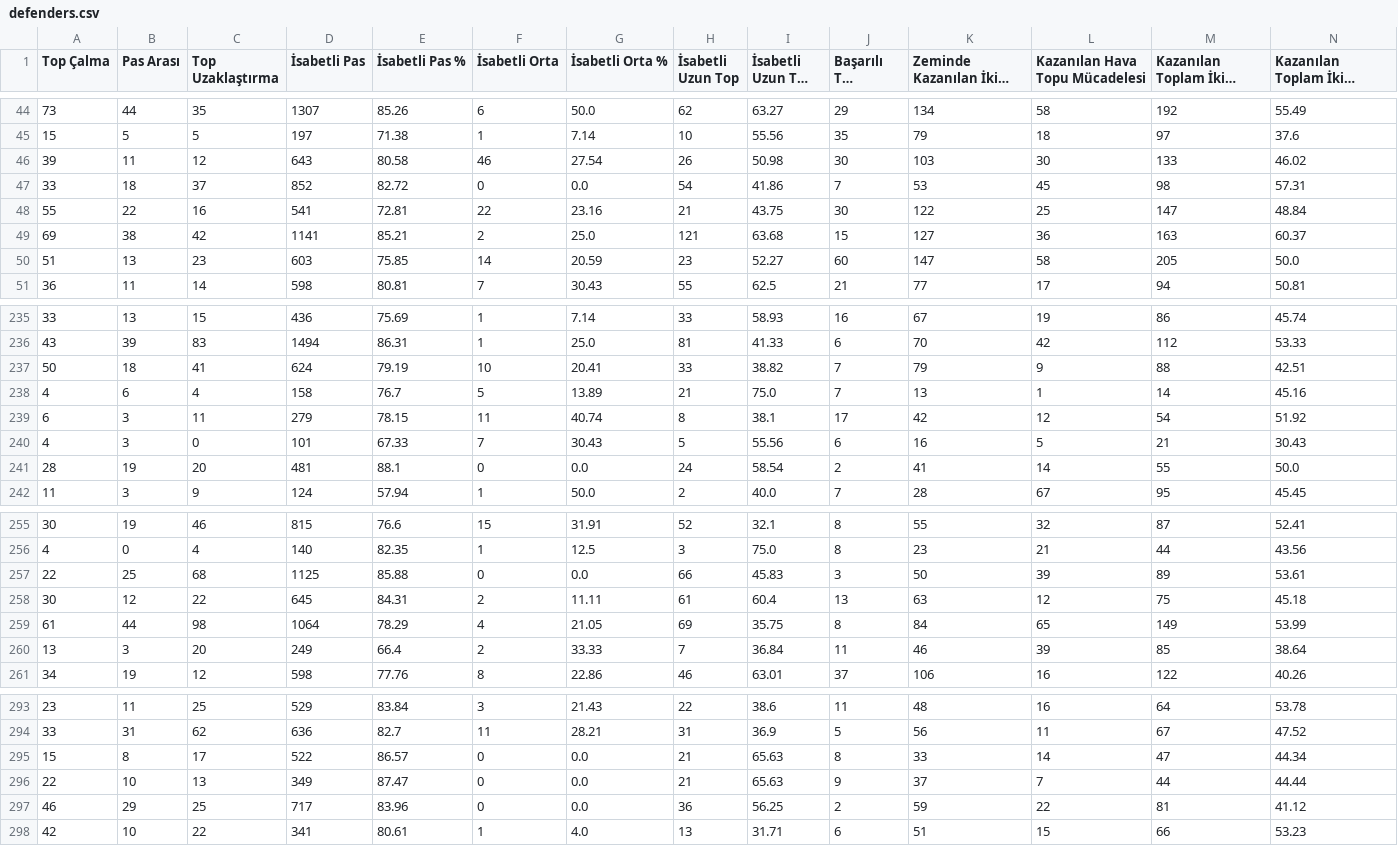
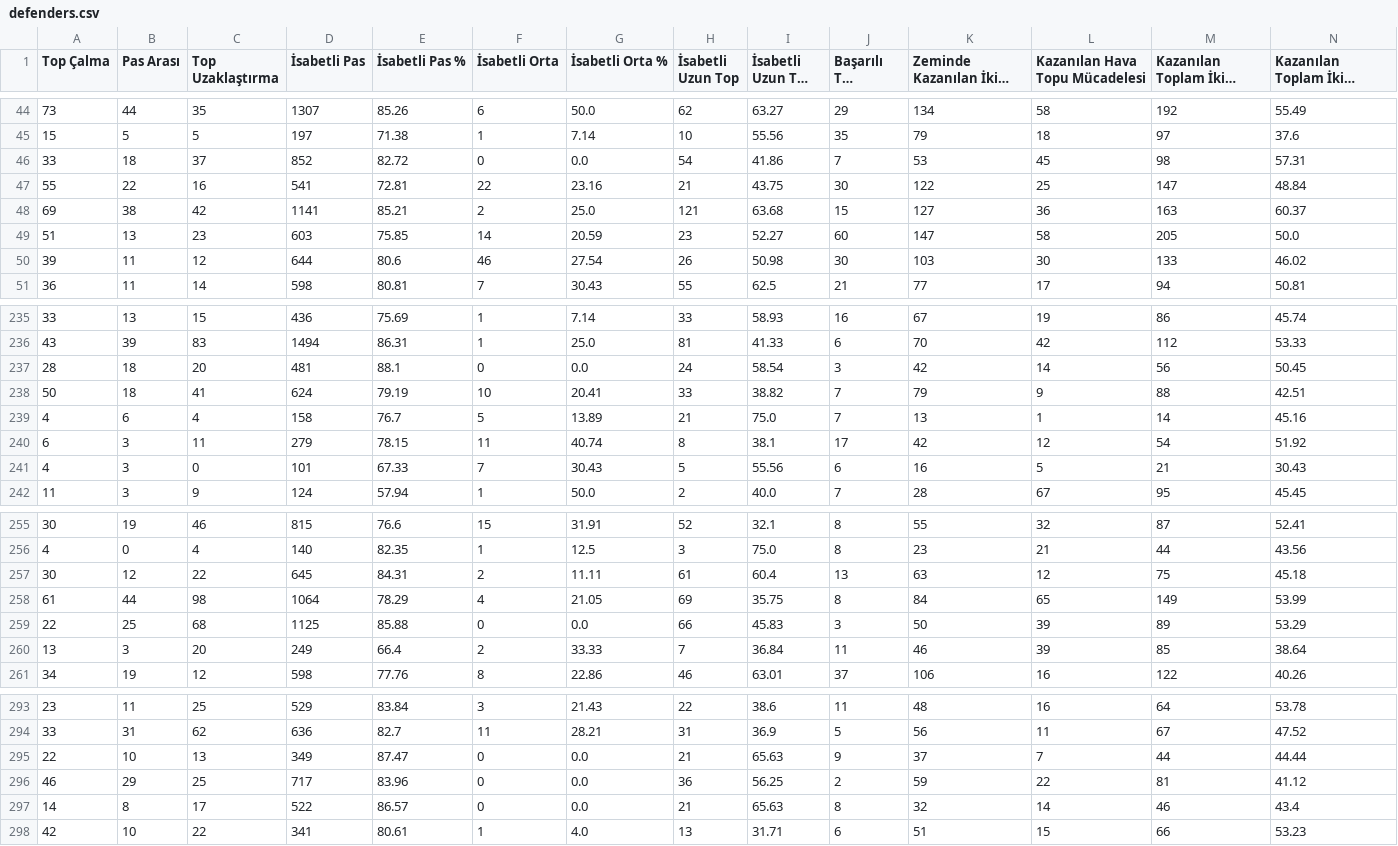
Before and after one commit to scatterradarcsv/csv_scatter_radar_total_noPos, a CSV file: defenders.csv, drawn as a sheet; only a part is shown, gaps mark what is left out; long unchanged cells end in …; removed rows and columns are numbered as before the commit, all else as after; rows hold the shown columns only; the diff covers the shown part only; the diff names each change by its address in the sheet, - before the commit and + after, or states it on an @@ line.

Commit message:
Updated defenders.csv

```diff
--- a/defenders.csv
+++ b/defenders.csv
-row 46: 39 | 11 | 12 | 643 | 80.58 | 46 | 27.54 | 26 | 50.98 | 30 | 103 | 30 | 133 | 46.02
+row 50: 39 | 11 | 12 | 644 | 80.6 | 46 | 27.54 | 26 | 50.98 | 30 | 103 | 30 | 133 | 46.02
+row 237: 28 | 18 | 20 | 481 | 88.1 | 0 | 0.0 | 24 | 58.54 | 3 | 42 | 14 | 56 | 50.45
-row 241: 28 | 19 | 20 | 481 | 88.1 | 0 | 0.0 | 24 | 58.54 | 2 | 41 | 14 | 55 | 50.0
-row 257: 22 | 25 | 68 | 1125 | 85.88 | 0 | 0.0 | 66 | 45.83 | 3 | 50 | 39 | 89 | 53.61
+row 259: 22 | 25 | 68 | 1125 | 85.88 | 0 | 0.0 | 66 | 45.83 | 3 | 50 | 39 | 89 | 53.29
-row 295: 15 | 8 | 17 | 522 | 86.57 | 0 | 0.0 | 21 | 65.63 | 8 | 33 | 14 | 47 | 44.34
+row 297: 14 | 8 | 17 | 522 | 86.57 | 0 | 0.0 | 21 | 65.63 | 8 | 32 | 14 | 46 | 43.4
```
Also changed, not shown: 1 moved row and 5 edited cells elsewhere in this file.
